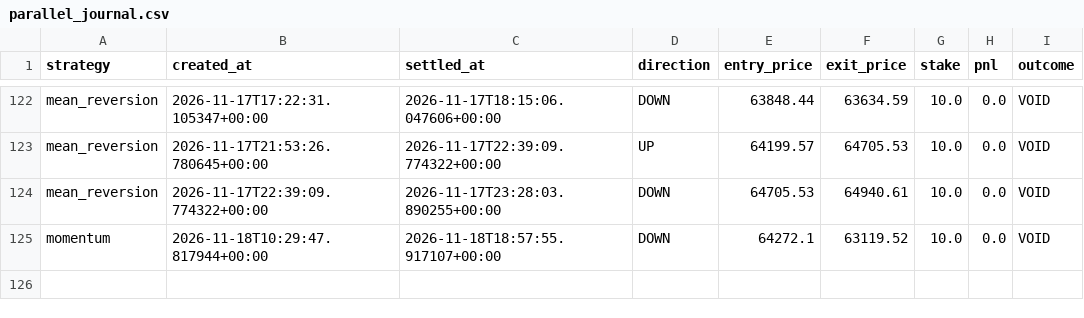
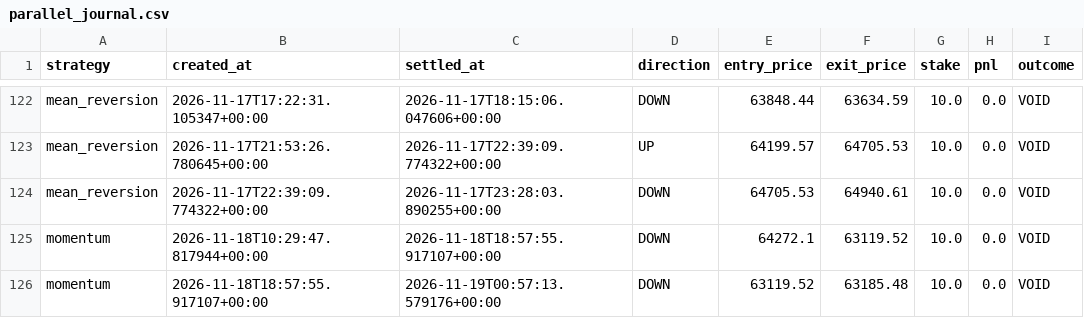
Before and after one commit to fattymyway-ui/bitcoin-paper-bot-v2, a CSV file: data/parallel_journal.csv, drawn as a sheet; only a part is shown, gaps mark what is left out; the diff names each change by its address in the sheet, - before the commit and + after, or states it on an @@ line.

```diff
--- a/data/parallel_journal.csv
+++ b/data/parallel_journal.csv
+row 126: momentum | 2026-11-18T18:57:55.917107+00:00 | 2026-11-19T00:57:13.579176+00:00 | DOWN | 63119.52 | 63185.48 | 10.0 | 0.0 | VOID
```
Also changed, not shown: data/journal.csv, 2 other files.
